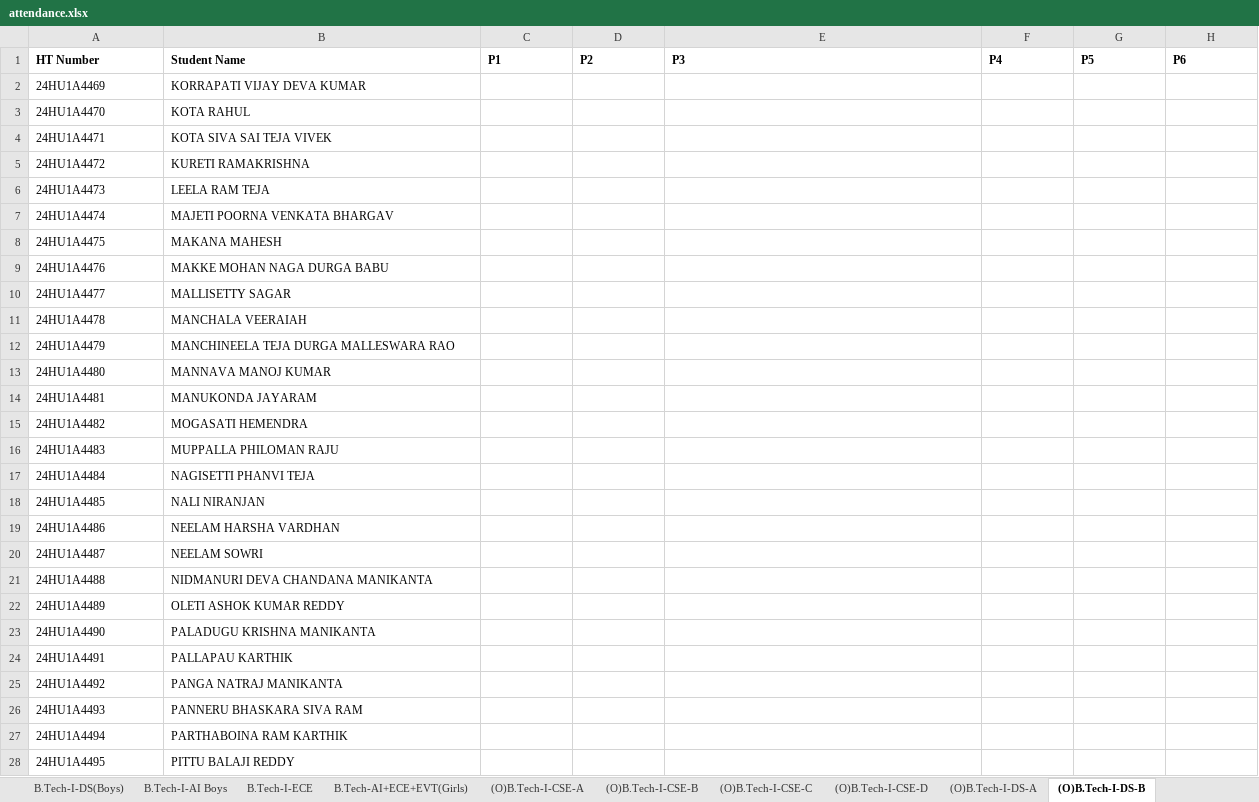
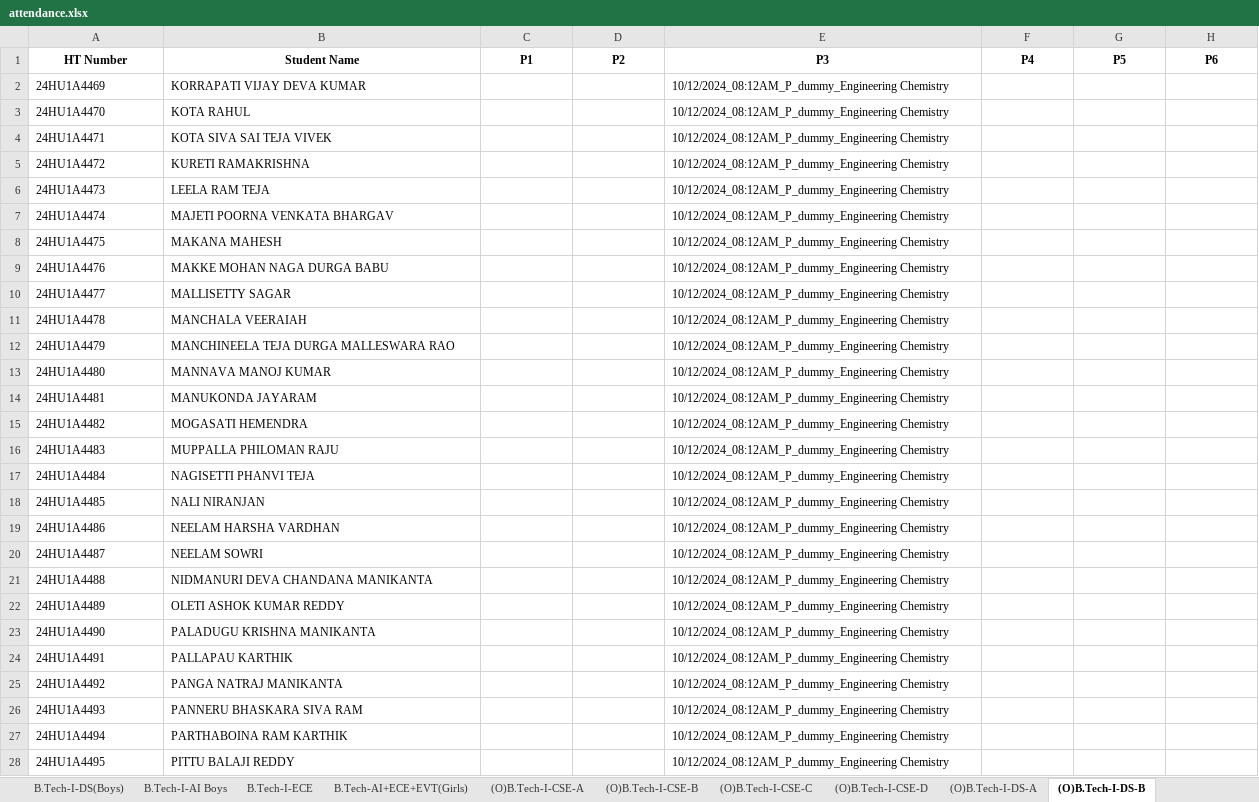
Before and after one commit to Vamsi-Krisna-Ravilla/attendance2, an Excel workbook: attendance.xlsx, sheet (O)B.Tech-I-DS-B, drawn as a sheet; only a part is shown; values as stored, in another font and other column widths than the file's, no borders; the diff covers the shown part only; the diff names each change by its address in the sheet, - before the commit and + after, or states it on an @@ line.

```diff
--- a/attendance.xlsx (sheet (O)B.Tech-I-DS-B)
+++ b/attendance.xlsx (sheet (O)B.Tech-I-DS-B)
-A1:H1 alignment: left
+A1:H1 alignment: center
-E2:E28 (P3): (empty)
+E2:E28 (P3): 10/12/2024_08:12AM_P_dummy_Engineering Chemistry
```
Also changed, not shown: 21 edited cells elsewhere in this sheet, sheet (O)B.Tech-I-CSE-A, sheet (O)B.Tech-I-DS-A, sheet Faculty, sheet (O)B.Tech-I-CSE-B, sheet (O)B.Tech-I-AI-C, sheet (O)B.Tech-I-CSE-C, 1 more sheet.
